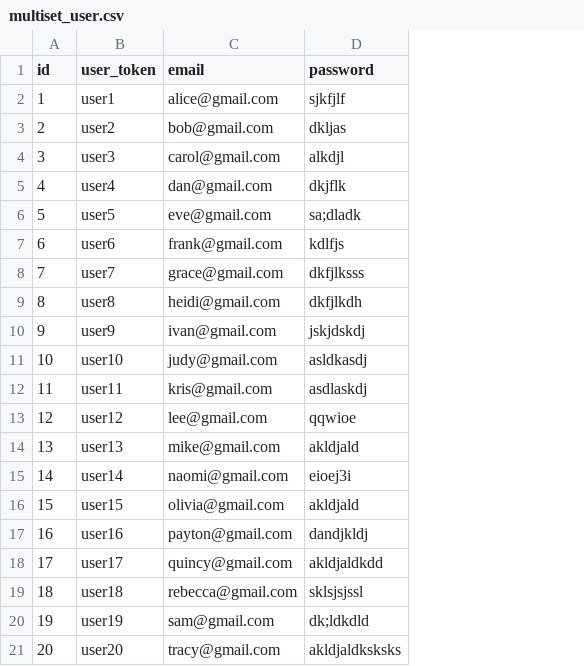
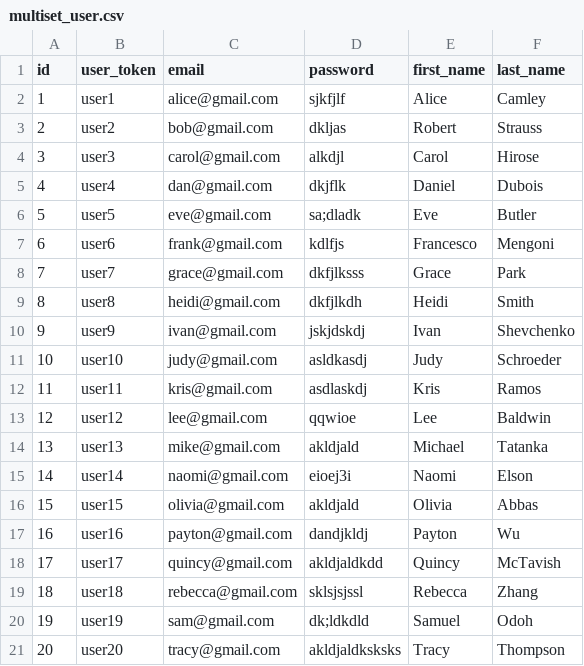
Before and after one commit to CS-348-Project/Multiset-backend, a CSV file: multiset/management/commands/csv/multiset_user.csv, drawn as a sheet; the diff names each change by its address in the sheet, - before the commit and + after, or states it on an @@ line.

Commit message:
Adding last names to user CSV

```diff
--- a/multiset/management/commands/csv/multiset_user.csv
+++ b/multiset/management/commands/csv/multiset_user.csv
+column E (first_name), rows 2-21: Alice | Robert | Carol | Daniel | Eve | Francesco | Grace | Heidi | Ivan | Judy | Kris | Lee | Michael | Naomi | Olivia | Payton | Quincy | Rebecca | Samuel | Tracy
+column F (last_name), rows 2-21: Camley | Strauss | Hirose | Dubois | Butler | Mengoni | Park | Smith | Shevchenko | Schroeder | Ramos | Baldwin | Tatanka | Elson | Abbas | Wu | McTavish | Zhang | Odoh | Thompson
```
